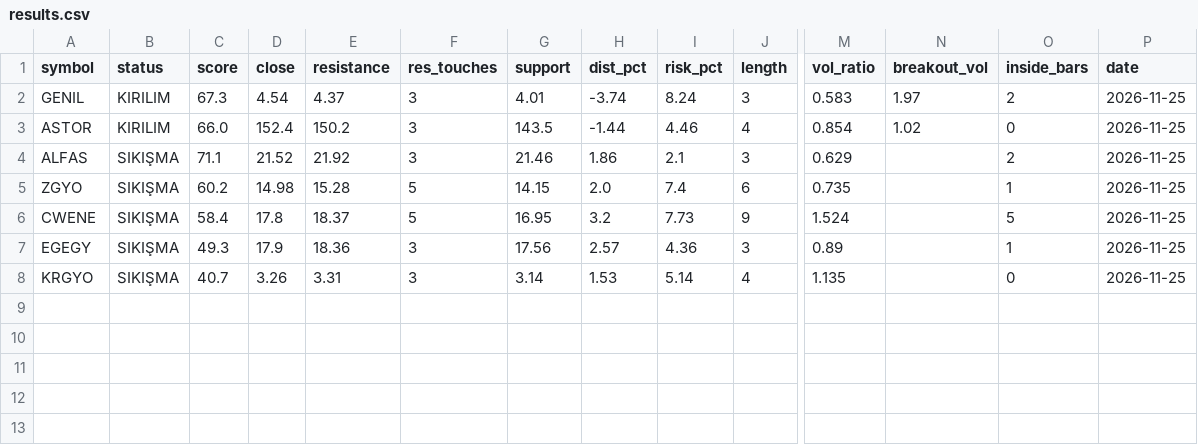
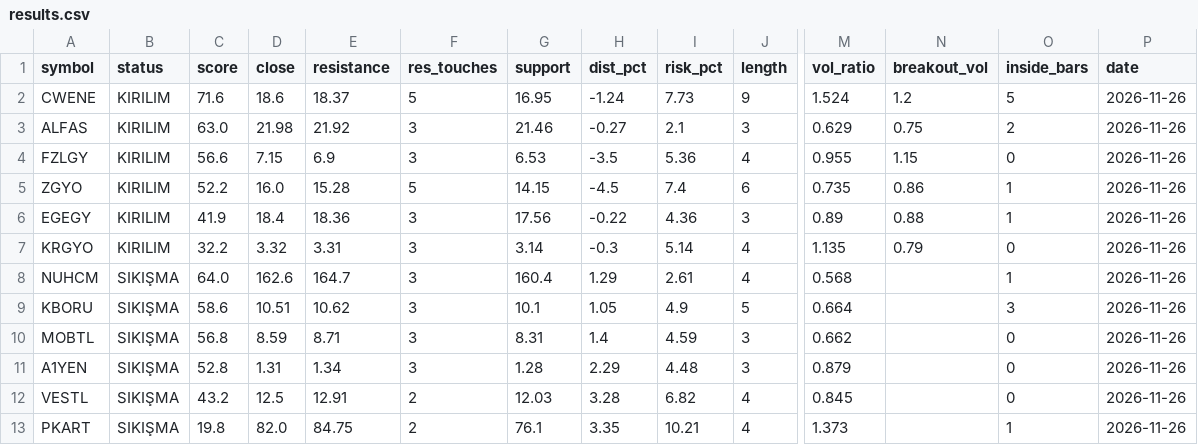
Before and after one commit to habibokay44-cyber/bist-sikisma-tarayici, a CSV file: output/results.csv, drawn as a sheet; only a part is shown, gaps mark what is left out; removed rows and columns are numbered as before the commit, all else as after; rows hold the shown columns only; the diff names each change by its address in the sheet, - before the commit and + after, or states it on an @@ line.

```diff
--- a/output/results.csv
+++ b/output/results.csv
-row 2: GENIL | KIRILIM | 67.3 | 4.54 | 4.37 | 3 | 4.01 | -3.74 | 8.24 | 3 | 0.583 | 1.97 | 2 | 2026-11-25
-row 3: ASTOR | KIRILIM | 66.0 | 152.4 | 150.2 | 3 | 143.5 | -1.44 | 4.46 | 4 | 0.854 | 1.02 | 0 | 2026-11-25
+row 2: CWENE | KIRILIM | 71.6 | 18.6 | 18.37 | 5 | 16.95 | -1.24 | 7.73 | 9 | 1.524 | 1.2 | 5 | 2026-11-26
-B3 (status): SIKIŞMA
+B3 (status): KIRILIM
-C3 (score): 71.1
+C3 (score): 63.0
-D3 (close): 21.52
+D3 (close): 21.98
-H3 (dist_pct): 1.86
+H3 (dist_pct): -0.27
-N3 (breakout_vol): (empty)
+N3 (breakout_vol): 0.75
-P3 (date): 2026-11-25
+P3 (date): 2026-11-26
+row 4: FZLGY | KIRILIM | 56.6 | 7.15 | 6.9 | 3 | 6.53 | -3.5 | 5.36 | 4 | 0.955 | 1.15 | 0 | 2026-11-26
-B5 (status): SIKIŞMA
+B5 (status): KIRILIM
-C5 (score): 60.2
+C5 (score): 52.2
-D5 (close): 14.98
+D5 (close): 16.0
-H5 (dist_pct): 2.0
+H5 (dist_pct): -4.5
-N5 (breakout_vol): (empty)
+N5 (breakout_vol): 0.86
-P5 (date): 2026-11-25
+P5 (date): 2026-11-26
-row 6: CWENE | SIKIŞMA | 58.4 | 17.8 | 18.37 | 5 | 16.95 | 3.2 | 7.73 | 9 | 1.524 |  | 5 | 2026-11-25
-B6:B7 (status): SIKIŞMA
+B6:B7 (status): KIRILIM
-C6 (score): 49.3
+C6 (score): 41.9
-D6 (close): 17.9
+D6 (close): 18.4
-H6 (dist_pct): 2.57
+H6 (dist_pct): -0.22
-N6 (breakout_vol): (empty)
+N6 (breakout_vol): 0.88
-P6:P7 (date): 2026-11-25
+P6:P7 (date): 2026-11-26
-C7 (score): 40.7
+C7 (score): 32.2
-D7 (close): 3.26
+D7 (close): 3.32
-H7 (dist_pct): 1.53
+H7 (dist_pct): -0.3
-N7 (breakout_vol): (empty)
+N7 (breakout_vol): 0.79
+row 8: NUHCM | SIKIŞMA | 64.0 | 162.6 | 164.7 | 3 | 160.4 | 1.29 | 2.61 | 4 | 0.568 |  | 1 | 2026-11-26
+row 9: KBORU | SIKIŞMA | 58.6 | 10.51 | 10.62 | 3 | 10.1 | 1.05 | 4.9 | 5 | 0.664 |  | 3 | 2026-11-26
+row 10: MOBTL | SIKIŞMA | 56.8 | 8.59 | 8.71 | 3 | 8.31 | 1.4 | 4.59 | 3 | 0.662 |  | 0 | 2026-11-26
+row 11: A1YEN | SIKIŞMA | 52.8 | 1.31 | 1.34 | 3 | 1.28 | 2.29 | 4.48 | 3 | 0.879 |  | 0 | 2026-11-26
+row 12: VESTL | SIKIŞMA | 43.2 | 12.5 | 12.91 | 2 | 12.03 | 3.28 | 6.82 | 4 | 0.845 |  | 0 | 2026-11-26
+row 13: PKART | SIKIŞMA | 19.8 | 82.0 | 84.75 | 2 | 76.1 | 3.35 | 10.21 | 4 | 1.373 |  | 1 | 2026-11-26
```
Also changed, not shown: 15 other files.
